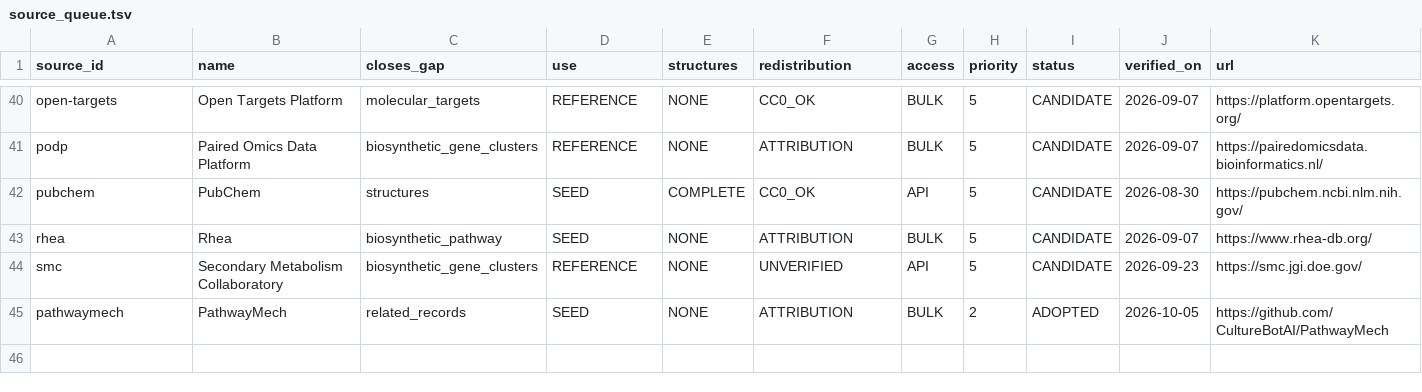
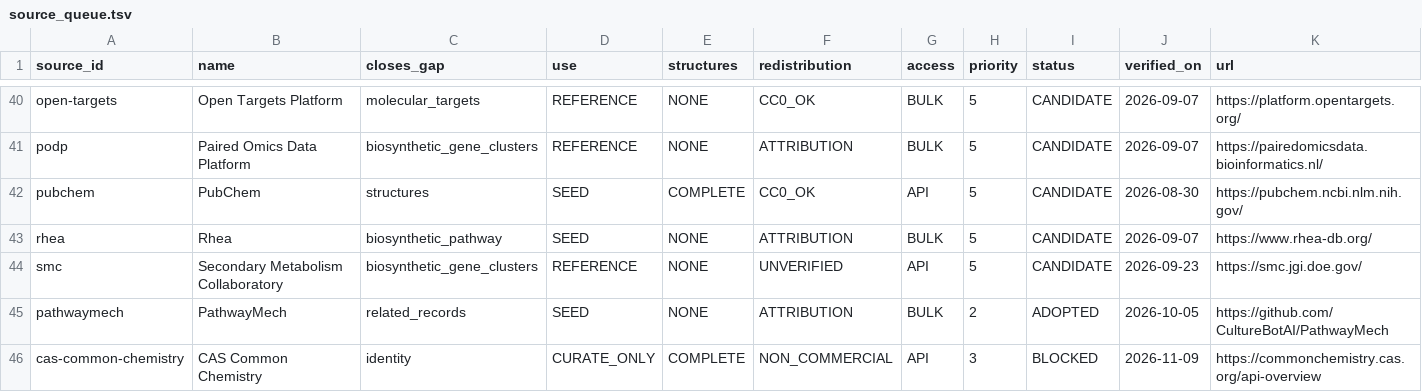
Before and after one commit to CultureBotAI/NaturalProductMech, a TSV file: curation/source_queue.tsv, drawn as a sheet; only a part is shown, gaps mark what is left out; rows hold the shown columns only; the diff names each change by its address in the sheet, - before the commit and + after, or states it on an @@ line.

Commit message:
feat(eval): add CAS Common Chemistry source queue entry and REVIEW_NEEDED evaluator (#1247)
* feat(eval): add CAS Common Chemistry source queue entry and REVIEW_NEEDED evaluator

* fix(eval): separate net-charged ChEBI species from neutral candidates (Closes #1248)

```diff
--- a/curation/source_queue.tsv
+++ b/curation/source_queue.tsv
+row 46: cas-common-chemistry | CAS Common Chemistry | identity | CURATE_ONLY | COMPLETE | NON_COMMERCIAL | API | 3 | BLOCKED | 2026-11-09 | https://commonchemistry.cas.org/api-overview
```
Also changed, not shown: 2 other files.
